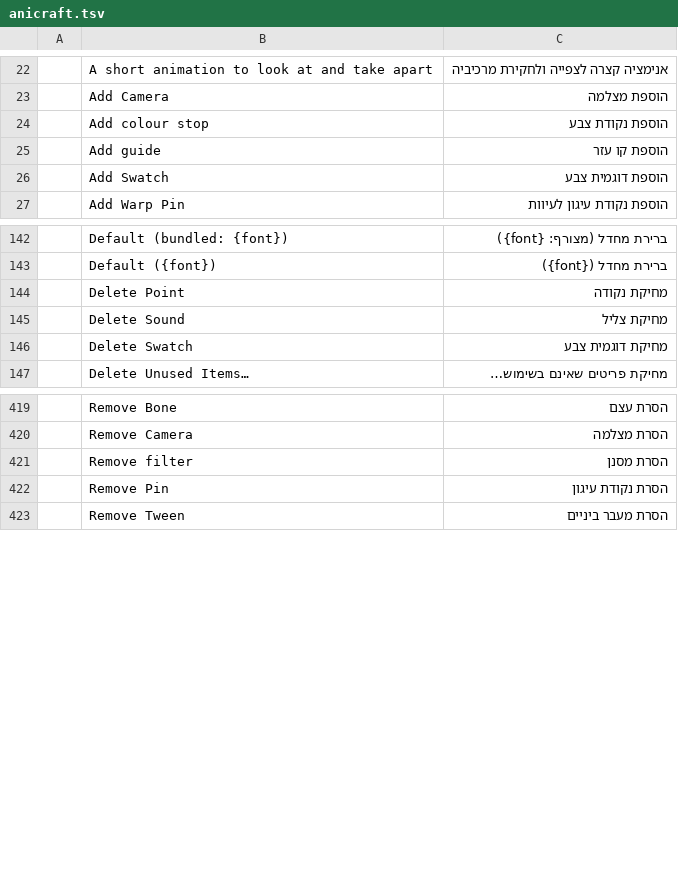
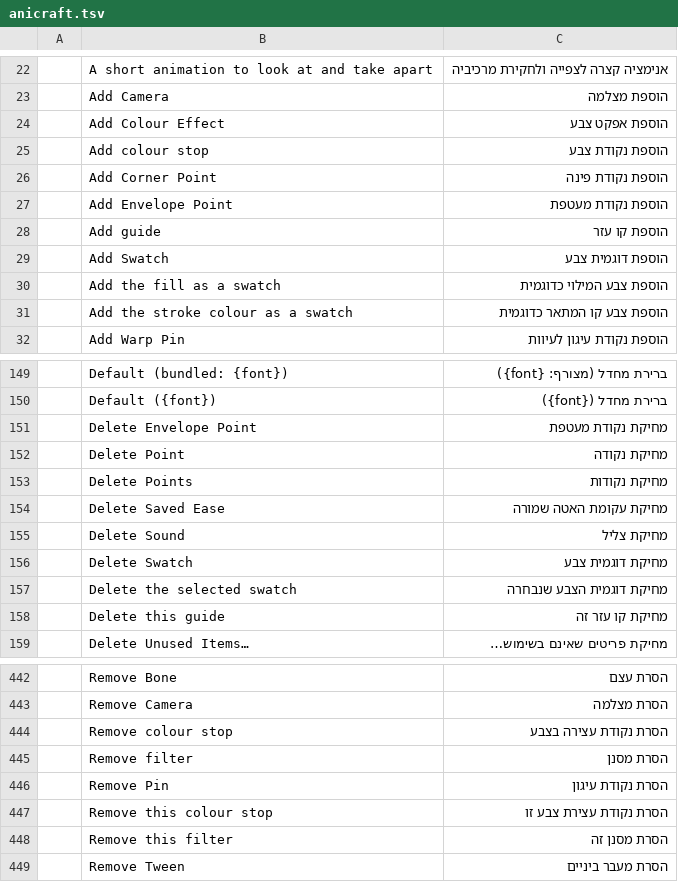
Before and after one commit to nocturney/craft-i18n, a TSV file: locales/he/anicraft.tsv, drawn as a sheet; only a part is shown, gaps mark what is left out; the diff covers the shown part only.

```diff
--- a/locales/he/anicraft.tsv
+++ b/locales/he/anicraft.tsv
@@ -23,5 +23,10 @@
 	Add Camera	הוספת מצלמה
+	Add Colour Effect	הוספת אפקט צבע
 	Add colour stop	הוספת נקודת צבע
+	Add Corner Point	הוספת נקודת פינה
+	Add Envelope Point	הוספת נקודת מעטפת
 	Add guide	הוספת קו עזר
 	Add Swatch	הוספת דוגמית צבע
+	Add the fill as a swatch	הוספת צבע המילוי כדוגמית
+	Add the stroke colour as a swatch	הוספת צבע קו המתאר כדוגמית
 	Add Warp Pin	הוספת נקודת עיגון לעיוות
@@ -143,5 +150,10 @@
 	Default ({font})	ברירת מחדל ({font})
+	Delete Envelope Point	מחיקת נקודת מעטפת
 	Delete Point	מחיקת נקודה
+	Delete Points	מחיקת נקודות
+	Delete Saved Ease	מחיקת עקומת האטה שמורה
 	Delete Sound	מחיקת צליל
 	Delete Swatch	מחיקת דוגמית צבע
+	Delete the selected swatch	מחיקת דוגמית הצבע שנבחרה
+	Delete this guide	מחיקת קו עזר זה
 	Delete Unused Items…	מחיקת פריטים שאינם בשימוש…
@@ -420,4 +443,7 @@
 	Remove Camera	הסרת מצלמה
+	Remove colour stop	הסרת נקודת עצירה בצבע
 	Remove filter	הסרת מסנן
 	Remove Pin	הסרת נקודת עיגון
+	Remove this colour stop	הסרת נקודת עצירת צבע זו
+	Remove this filter	הסרת מסנן זה
 	Remove Tween	הסרת מעבר ביניים
```
Also changed, not shown: 23 added rows elsewhere in this file.
